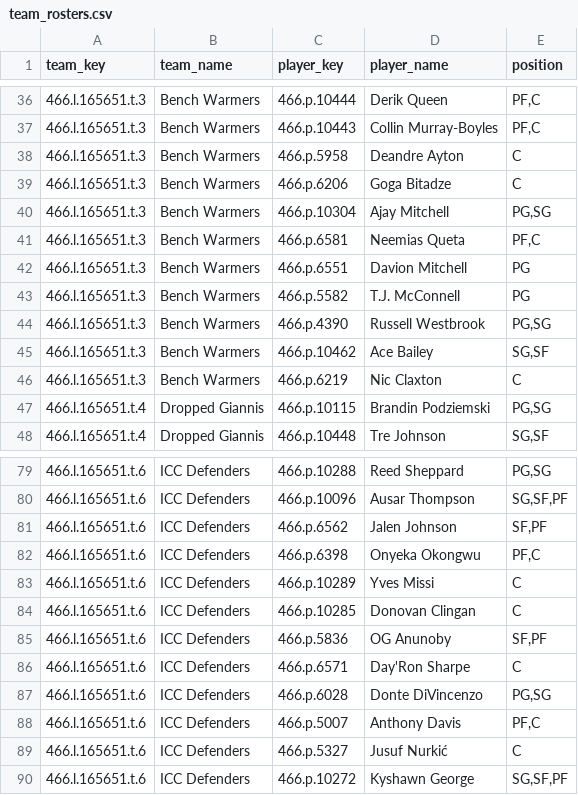
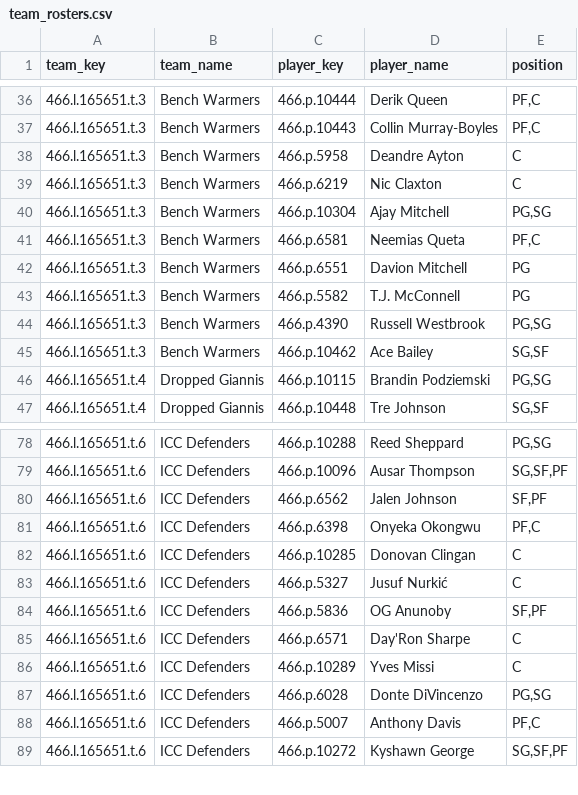
Before and after one commit to elvicentina14/NBA_Fantasy_League, a CSV file: team_rosters.csv, drawn as a sheet; only a part is shown, gaps mark what is left out.

```diff
--- a/team_rosters.csv
+++ b/team_rosters.csv
@@ -38,3 +38,3 @@ team_key,team_name,player_key,player_name,position
 466.l.165651.t.3,Bench Warmers,466.p.5958,Deandre Ayton,C
-466.l.165651.t.3,Bench Warmers,466.p.6206,Goga Bitadze,C
+466.l.165651.t.3,Bench Warmers,466.p.6219,Nic Claxton,C
 466.l.165651.t.3,Bench Warmers,466.p.10304,Ajay Mitchell,"PG,SG"
@@ -45,3 +45,2 @@ team_key,team_name,player_key,player_name,position
 466.l.165651.t.3,Bench Warmers,466.p.10462,Ace Bailey,"SG,SF"
-466.l.165651.t.3,Bench Warmers,466.p.6219,Nic Claxton,C
 466.l.165651.t.4,Dropped Giannis,466.p.10115,Brandin Podziemski,"PG,SG"
@@ -82,9 +81,9 @@ team_key,team_name,player_key,player_name,position
 466.l.165651.t.6,ICC Defenders,466.p.6398,Onyeka Okongwu,"PF,C"
-466.l.165651.t.6,ICC Defenders,466.p.10289,Yves Missi,C
 466.l.165651.t.6,ICC Defenders,466.p.10285,Donovan Clingan,C
+466.l.165651.t.6,ICC Defenders,466.p.5327,Jusuf Nurkić,C
 466.l.165651.t.6,ICC Defenders,466.p.5836,OG Anunoby,"SF,PF"
 466.l.165651.t.6,ICC Defenders,466.p.6571,Day'Ron Sharpe,C
+466.l.165651.t.6,ICC Defenders,466.p.10289,Yves Missi,C
 466.l.165651.t.6,ICC Defenders,466.p.6028,Donte DiVincenzo,"PG,SG"
 466.l.165651.t.6,ICC Defenders,466.p.5007,Anthony Davis,"PF,C"
-466.l.165651.t.6,ICC Defenders,466.p.5327,Jusuf Nurkić,C
 466.l.165651.t.6,ICC Defenders,466.p.10272,Kyshawn George,"SG,SF,PF"
```
